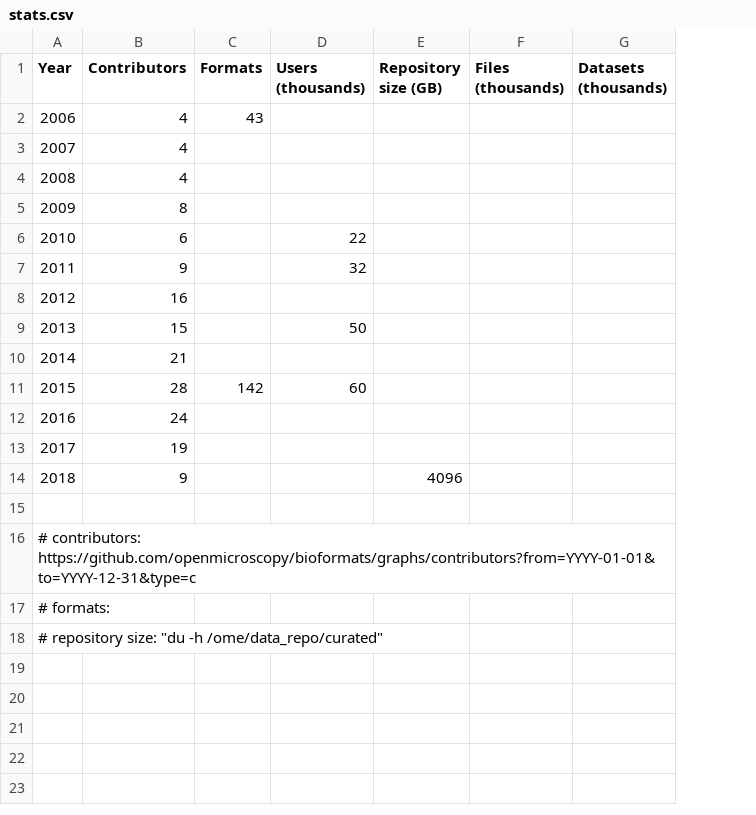
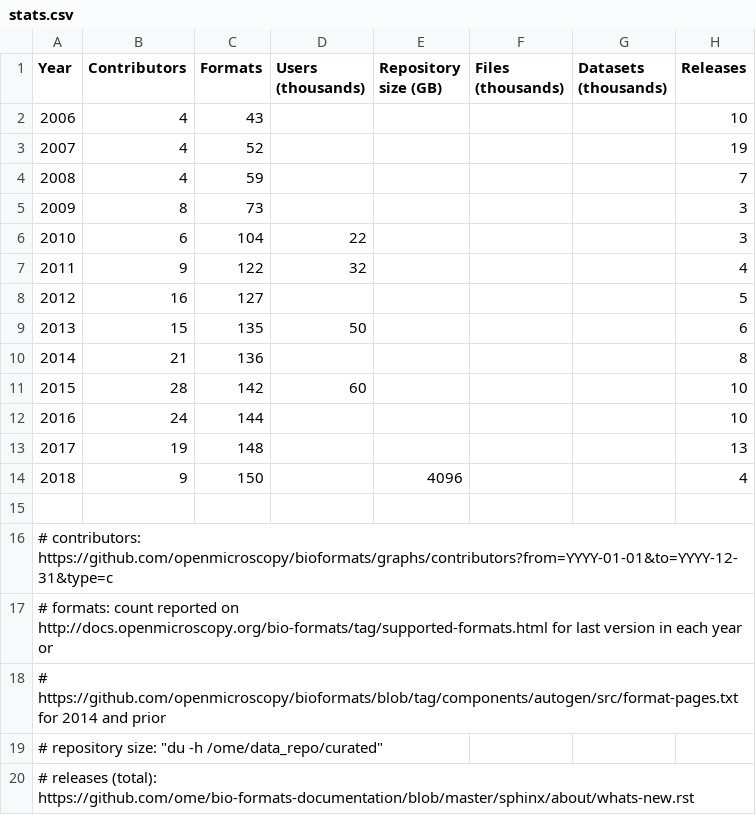
Before and after one commit to melissalinkert/presentations, a CSV file: 2018/Users-Meeting/Introduction-to-Bio-Formats/stats.csv, drawn as a sheet; the diff names each change by its address in the sheet, - before the commit and + after, or states it on an @@ line.

Commit message:
Finish formats and releases stats

```diff
--- a/2018/Users-Meeting/Introduction-to-Bio-Formats/stats.csv
+++ b/2018/Users-Meeting/Introduction-to-Bio-Formats/stats.csv
+column H (Releases), rows 2-14: 10 | 19 | 7 | 3 | 3 | 4 | 5 | 6 | 8 | 10 | 10 | 13 | 4
-C3 (Formats): (empty)
+C3 (Formats): 52
-C4 (Formats): (empty)
+C4 (Formats): 59
-C5 (Formats): (empty)
+C5 (Formats): 73
-C6 (Formats): (empty)
+C6 (Formats): 104
-C7 (Formats): (empty)
+C7 (Formats): 122
-C8 (Formats): (empty)
+C8 (Formats): 127
-C9 (Formats): (empty)
+C9 (Formats): 135
-C10 (Formats): (empty)
+C10 (Formats): 136
-C12 (Formats): (empty)
+C12 (Formats): 144
-C13 (Formats): (empty)
+C13 (Formats): 148
-C14 (Formats): (empty)
+C14 (Formats): 150
@@ column A (Year) renumbered between rows 17 and 18 @@
+row 19: # repository size: "du -h /ome/data_repo/curated"
+row 20: # releases (total): https://github.com/ome/bio-formats-documentation/blob/master/sphinx/about/whats-new.rst
```
Also changed, not shown: 1 other file.
